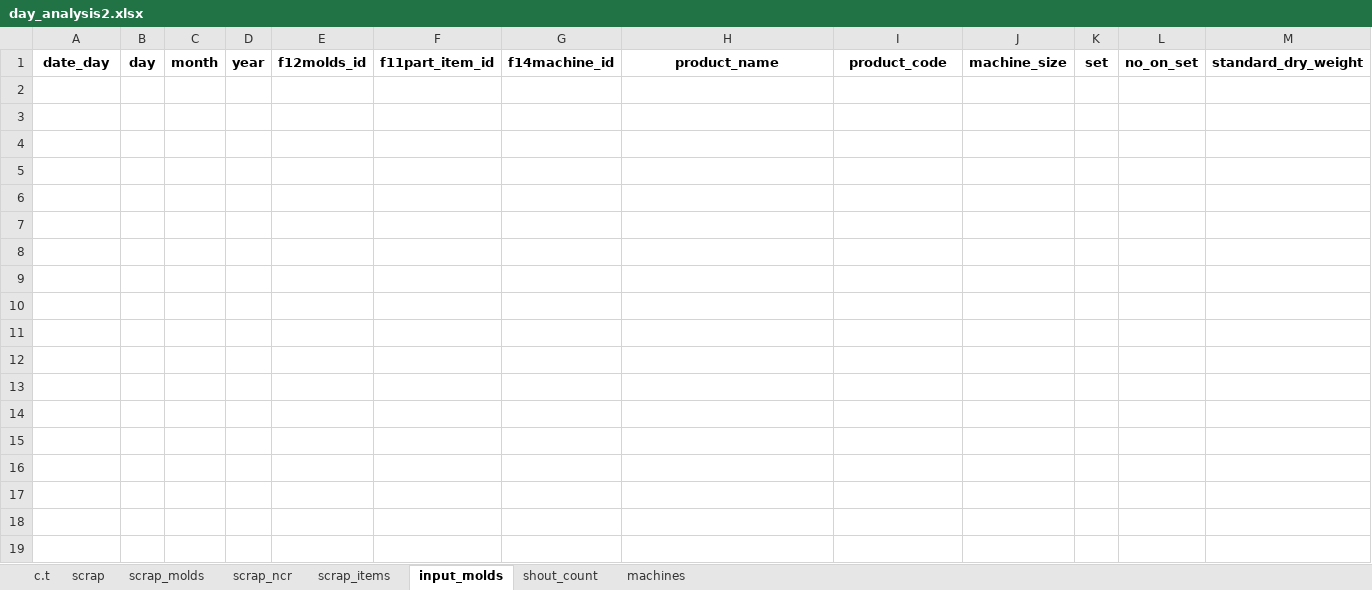
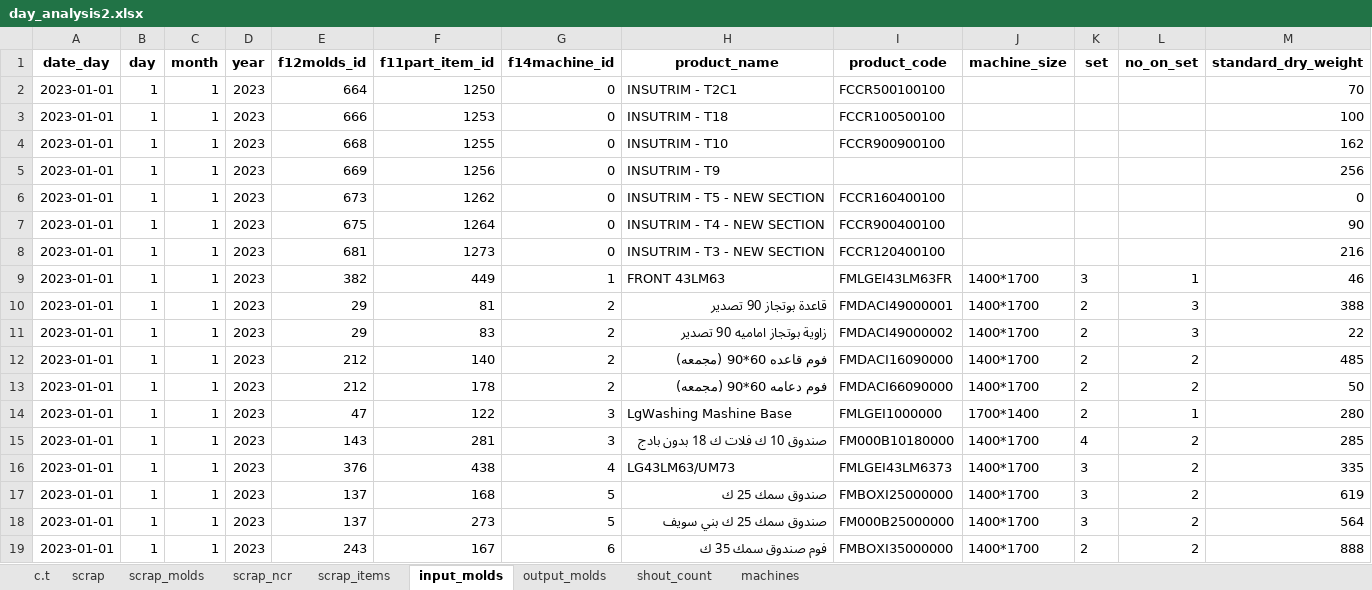
Before and after one commit to esmallah/data_assistant, an Excel workbook: analysis/formats/day_analysis2.xlsx, sheet input_molds, drawn as a sheet; only a part is shown; values as stored, in another font and other column widths than the file's, no borders; rows hold the shown columns only; the diff covers the shown part only; the diff names each change by its address in the sheet, - before the commit and + after, or states it on an @@ line.

```diff
--- a/analysis/formats/day_analysis2.xlsx (sheet input_molds)
+++ b/analysis/formats/day_analysis2.xlsx (sheet input_molds)
+sheet tab: output_molds
+row 2: 2023-01-01 | 1 | 1 | 2023 | 664 | 1250 | 0 | INSUTRIM - T2C1 | FCCR500100100 |  |  |  | 70
+row 3: 2023-01-01 | 1 | 1 | 2023 | 666 | 1253 | 0 | INSUTRIM - T18 | FCCR100500100 |  |  |  | 100
+row 4: 2023-01-01 | 1 | 1 | 2023 | 668 | 1255 | 0 | INSUTRIM - T10 | FCCR900900100 |  |  |  | 162
+row 5: 2023-01-01 | 1 | 1 | 2023 | 669 | 1256 | 0 | INSUTRIM - T9 |  |  |  |  | 256
+row 6: 2023-01-01 | 1 | 1 | 2023 | 673 | 1262 | 0 | INSUTRIM - T5 - NEW SECTION | FCCR160400100 |  |  |  | 0
+row 7: 2023-01-01 | 1 | 1 | 2023 | 675 | 1264 | 0 | INSUTRIM - T4 - NEW SECTION | FCCR900400100 |  |  |  | 90
+row 8: 2023-01-01 | 1 | 1 | 2023 | 681 | 1273 | 0 | INSUTRIM - T3 - NEW SECTION | FCCR120400100 |  |  |  | 216
+row 9: 2023-01-01 | 1 | 1 | 2023 | 382 | 449 | 1 | FRONT 43LM63 | FMLGEI43LM63FR | 1400*1700 | 3 | 1 | 46
+row 10: 2023-01-01 | 1 | 1 | 2023 | 29 | 81 | 2 | قاعدة بوتجاز 90 تصدير | FMDACI49000001 | 1400*1700 | 2 | 3 | 388
+row 11: 2023-01-01 | 1 | 1 | 2023 | 29 | 83 | 2 | زاوية بوتجاز اماميه 90 تصدير | FMDACI49000002 | 1400*1700 | 2 | 3 | 22
+row 12: 2023-01-01 | 1 | 1 | 2023 | 212 | 140 | 2 | فوم قاعده 60*90 (مجمعه) | FMDACI16090000 | 1400*1700 | 2 | 2 | 485
+row 13: 2023-01-01 | 1 | 1 | 2023 | 212 | 178 | 2 | فوم دعامه 60*90 (مجمعه) | FMDACI66090000 | 1400*1700 | 2 | 2 | 50
+row 14: 2023-01-01 | 1 | 1 | 2023 | 47 | 122 | 3 | LgWashing Mashine Base | FMLGEI1000000 | 1700*1400 | 2 | 1 | 280
+row 15: 2023-01-01 | 1 | 1 | 2023 | 143 | 281 | 3 | صندوق 10 ك فلات ك 18 بدون بادج | FM000B10180000 | 1400*1700 | 4 | 2 | 285
+row 16: 2023-01-01 | 1 | 1 | 2023 | 376 | 438 | 4 | LG43LM63/UM73 | FMLGEI43LM6373 | 1400*1700 | 3 | 2 | 335
+row 17: 2023-01-01 | 1 | 1 | 2023 | 137 | 168 | 5 | صندوق سمك 25 ك | FMBOXI25000000 | 1400*1700 | 3 | 2 | 619
+row 18: 2023-01-01 | 1 | 1 | 2023 | 137 | 273 | 5 | صندوق سمك 25 ك بني سويف | FM000B25000000 | 1400*1700 | 3 | 2 | 564
+row 19: 2023-01-01 | 1 | 1 | 2023 | 243 | 167 | 6 | فوم صندوق سمك 35 ك | FMBOXI35000000 | 1400*1700 | 2 | 2 | 888
```
Also changed, not shown: 13 added rows elsewhere in this sheet, sheet scrap_items, sheet scrap_molds, sheet shout_count, sheet machines, sheet scrap, sheet c.t, 1 more sheet, analysis/formats/QC_molds_daily_archive.xlsx, analysis/formats/QC_molds_daily_summary.xlsx, 11 other files.
